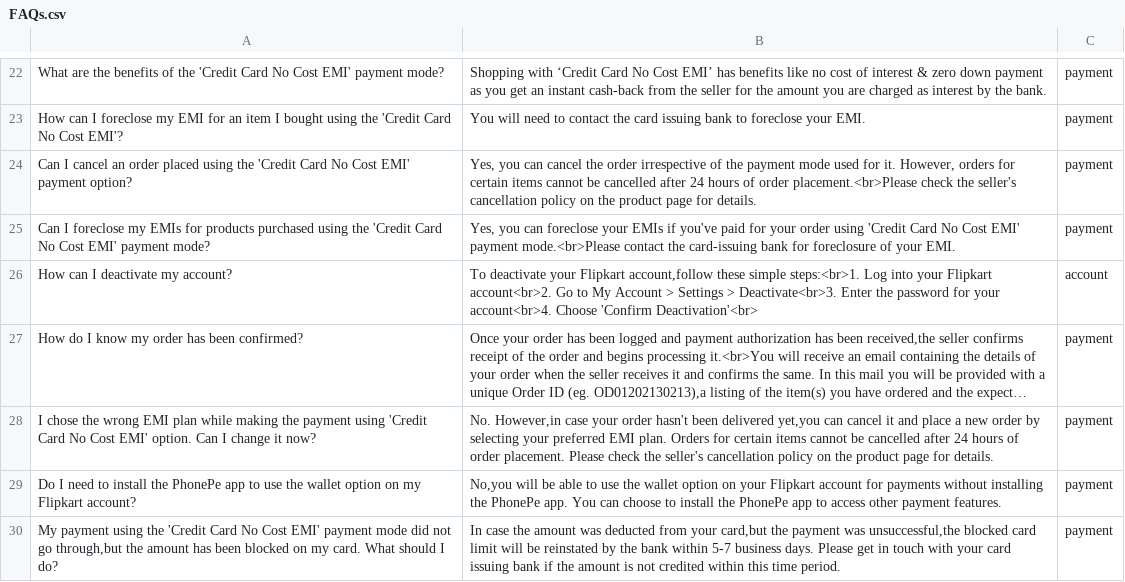
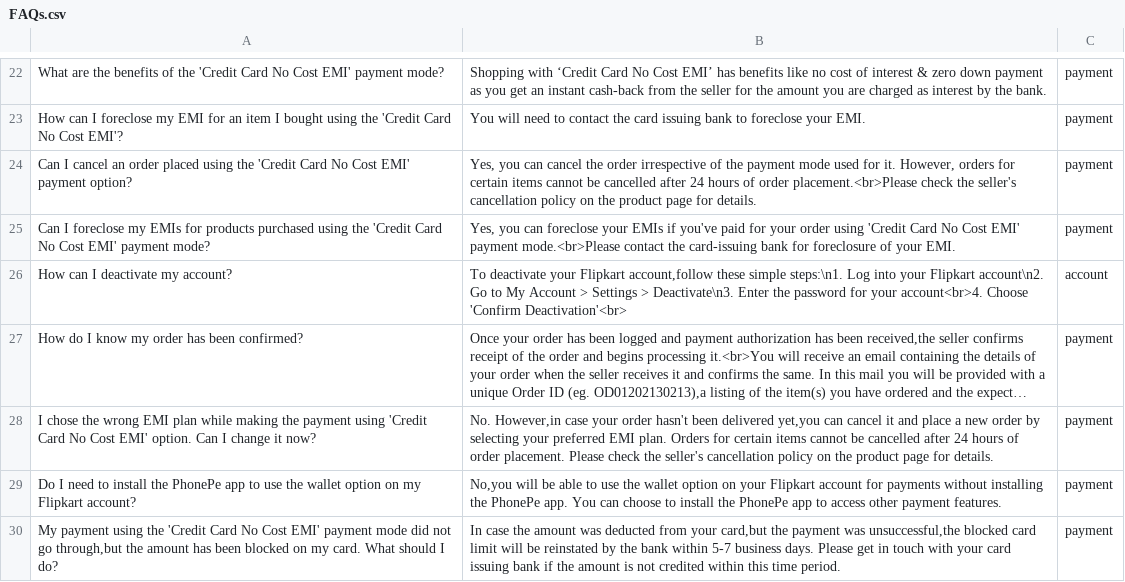
Before and after one commit to Shraeyas/Pitney-Bowes-Hackathon, a CSV file: FAQs.csv, drawn as a sheet; only a part is shown, gaps mark what is left out; long unchanged cells end in …; the diff names each change by its address in the sheet, - before the commit and + after, or states it on an @@ line.

Commit message:
initial commint

```diff
--- a/FAQs.csv
+++ b/FAQs.csv
-B26: …these simple steps:<br>1. Log into your Flipkart account<br>2. Go to My Account > Settings > Deactivate<br>3. Enter the…
+B26: …these simple steps:\n1. Log into your Flipkart account\n2. Go to My Account > Settings > Deactivate\n3. Enter the…
```
